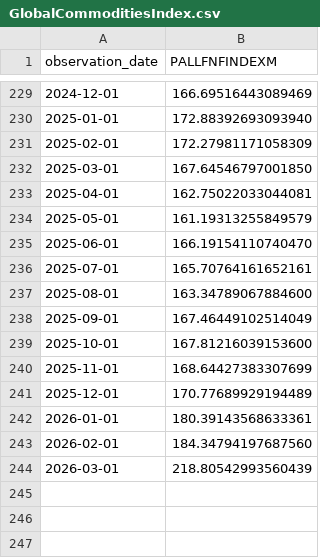
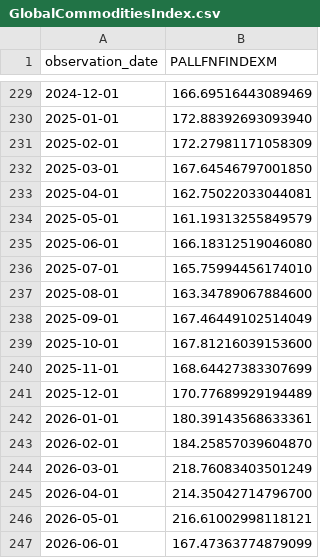
Before and after one commit to noncefn/cycle-app, a CSV file: public/data/GlobalCommoditiesIndex.csv, drawn as a sheet; only a part is shown, gaps mark what is left out.

```diff
--- a/public/data/GlobalCommoditiesIndex.csv
+++ b/public/data/GlobalCommoditiesIndex.csv
@@ -234,4 +234,4 @@ observation_date,PALLFNFINDEXM
 2025-05-01,161.19313255849579
-2025-06-01,166.19154110740470
-2025-07-01,165.70764161652161
+2025-06-01,166.18312519046080
+2025-07-01,165.75994456174010
 2025-08-01,163.34789067884600
@@ -242,3 +242,6 @@ observation_date,PALLFNFINDEXM
 2026-01-01,180.39143568633361
-2026-02-01,184.34794197687560
-2026-03-01,218.80542993560439
+2026-02-01,184.25857039604870
+2026-03-01,218.76083403501249
+2026-04-01,214.35042714796700
+2026-05-01,216.61002998118121
+2026-06-01,167.47363774879099
```
Also changed, not shown: public/data/ICE_BofA_US_HighYield_OAS_2006_2026.csv, public/data/M2REAL.csv, 2 other files.
